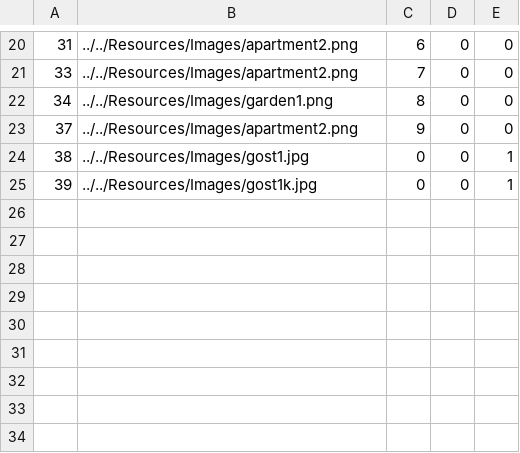
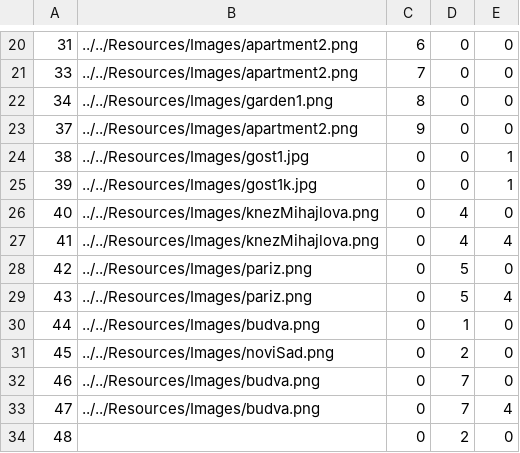
Before and after one commit to HelenaJovic/SIMS-Projekat, a CSV file: InitialProject/InitialProject/Resources/Data/images.csv, drawn as a sheet; only a part is shown, gaps mark what is left out; the diff names each change by its address in the sheet, - before the commit and + after, or states it on an @@ line.

```diff
--- a/InitialProject/InitialProject/Resources/Data/images.csv
+++ b/InitialProject/InitialProject/Resources/Data/images.csv
+row 26: 40 | ../../Resources/Images/knezMihajlova.png | 0 | 4 | 0
+row 27: 41 | ../../Resources/Images/knezMihajlova.png | 0 | 4 | 4
+row 28: 42 | ../../Resources/Images/pariz.png | 0 | 5 | 0
+row 29: 43 | ../../Resources/Images/pariz.png | 0 | 5 | 4
+row 30: 44 | ../../Resources/Images/budva.png | 0 | 1 | 0
+row 31: 45 | ../../Resources/Images/noviSad.png | 0 | 2 | 0
+row 32: 46 | ../../Resources/Images/budva.png | 0 | 7 | 0
+row 33: 47 | ../../Resources/Images/budva.png | 0 | 7 | 4
+row 34: 48 |  | 0 | 2 | 0
```
Also changed, not shown: InitialProject/InitialProject/Resources/Data/tourpoints.csv, InitialProject/InitialProject/Resources/Data/tours.csv, 11 other files.
